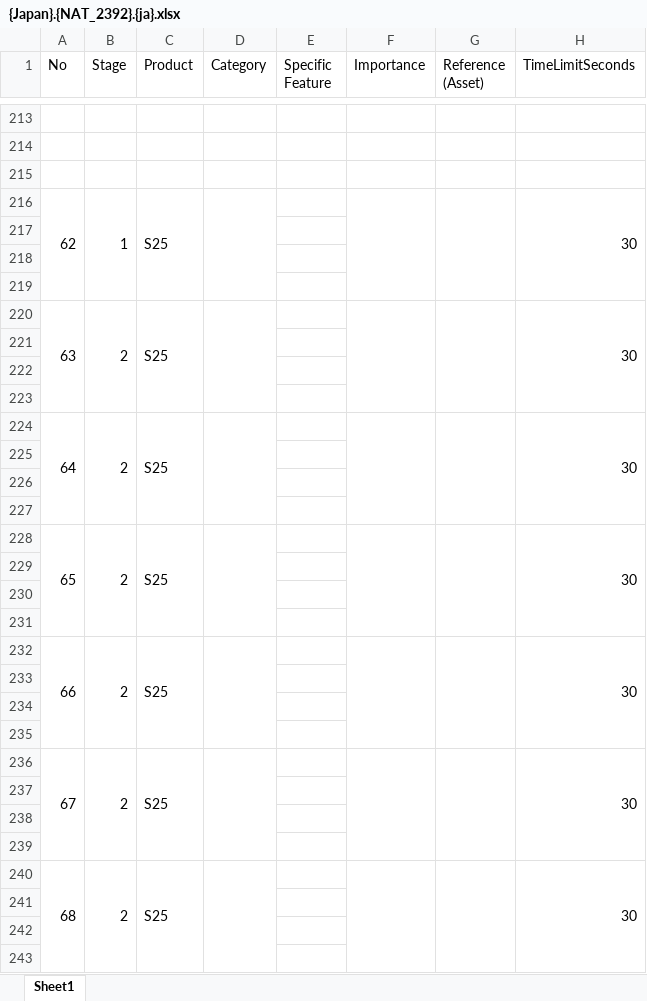
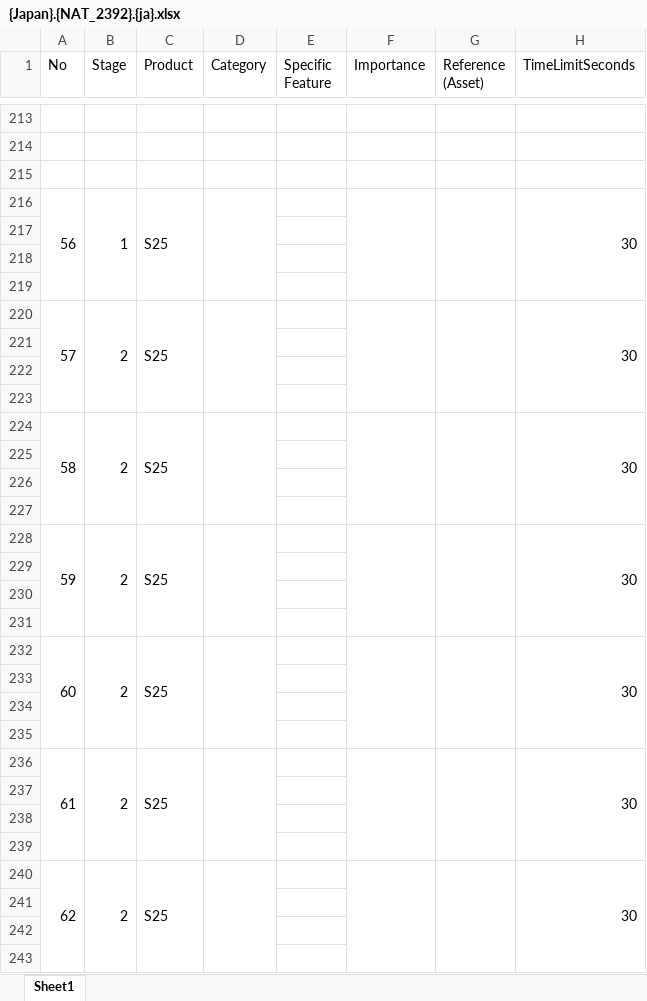
Before and after one commit to jaerinjaerin/S-Certification-Gamification, an Excel workbook: upload_seed_data/data/origins/new/{Japan}.{NAT_2392}.{ja}.xlsx, sheet Sheet1, drawn as a sheet; only a part is shown, gaps mark what is left out; values as stored, in another font and other column widths than the file's, no cell formats; the diff covers the shown part only; the diff names each change by its address in the sheet, - before the commit and + after, or states it on an @@ line.

```diff
--- a/upload_seed_data/data/origins/new/{Japan}.{NAT_2392}.{ja}.xlsx (sheet Sheet1)
+++ b/upload_seed_data/data/origins/new/{Japan}.{NAT_2392}.{ja}.xlsx (sheet Sheet1)
-A216 (No): 62
+A216 (No): 56
-A220 (No): 63
+A220 (No): 57
-A224 (No): 64
+A224 (No): 58
-A228 (No): 65
+A228 (No): 59
-A232 (No): 66
+A232 (No): 60
-A236 (No): 67
+A236 (No): 61
-A240 (No): 68
+A240 (No): 62
```
Also changed, not shown: 39 edited cells elsewhere in this sheet, cell formats, upload_seed_data/data/origins/new/{Japan}.{NAT_23961}.{ja}.xlsx, 13 other files.
